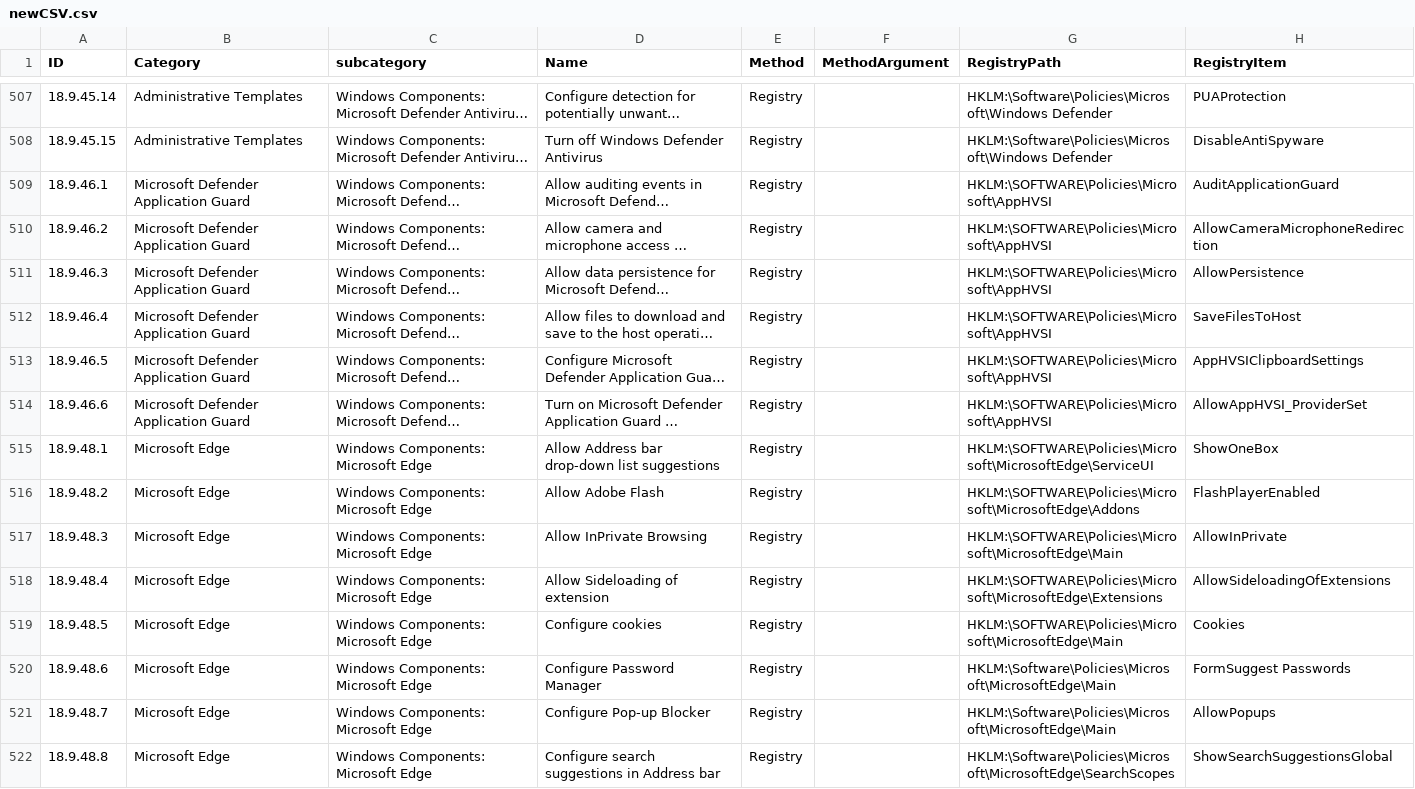
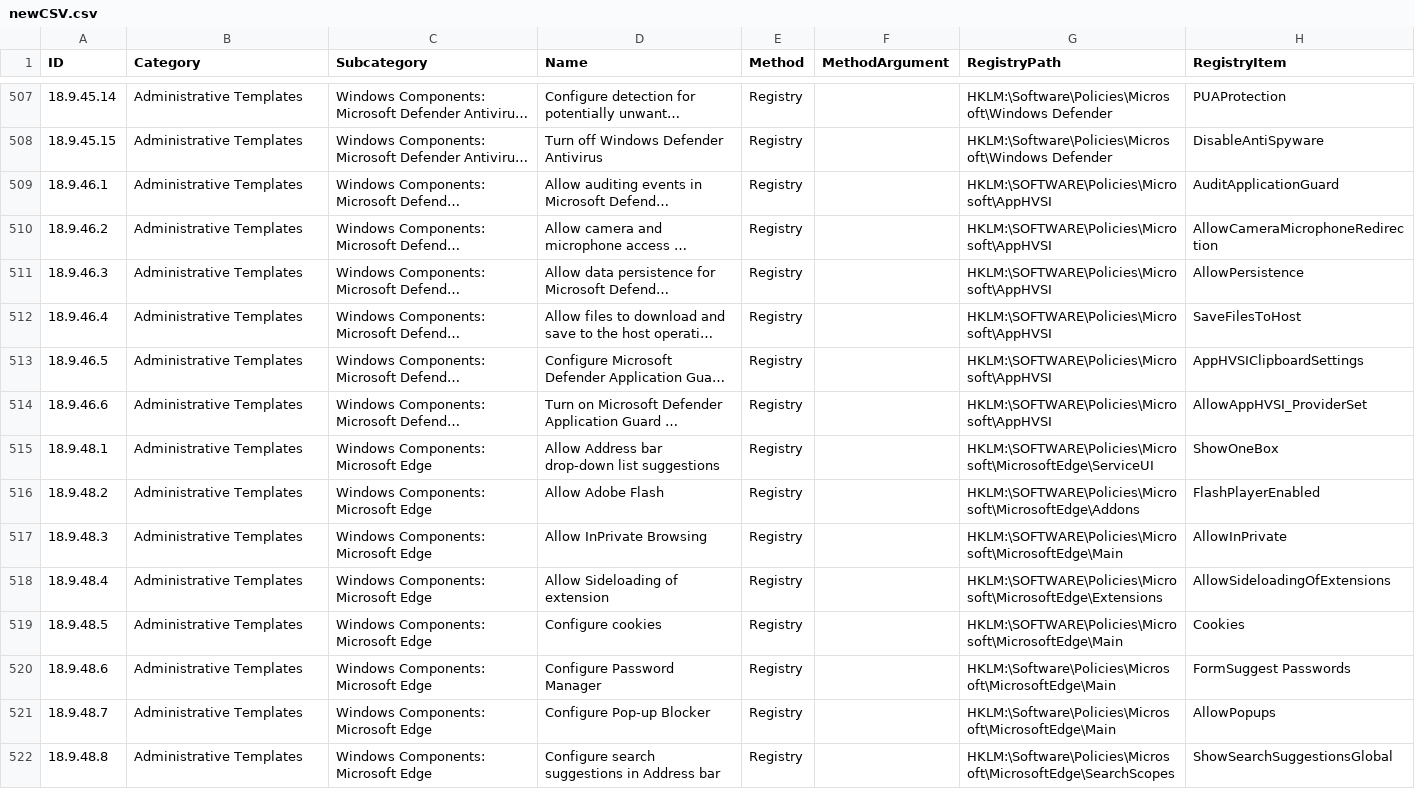
Before and after one commit to Mariuuus/HardeningKitty, a CSV file: newCSV.csv, drawn as a sheet; only a part is shown, gaps mark what is left out; long unchanged cells end in …; the diff covers the shown part only; the diff names each change by its address in the sheet, - before the commit and + after, or states it on an @@ line.

```diff
--- a/newCSV.csv
+++ b/newCSV.csv
-C1: subcategory
+C1: Subcategory
-B509:B514 (Category): Microsoft Defender Application Guard
+B509:B514 (Category): Administrative Templates
-B515:B522 (Category): Microsoft Edge
+B515:B522 (Category): Administrative Templates
```
Also changed, not shown: 66 edited cells elsewhere in this file, 5 other files.
